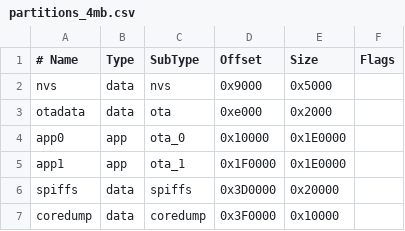
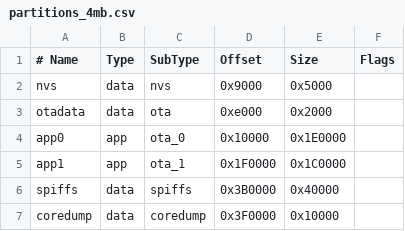
Before and after one commit to Kisamegr/EPF, a CSV file: partitions_4mb.csv, drawn as a sheet.

```diff
--- a/partitions_4mb.csv
+++ b/partitions_4mb.csv
@@ -4,4 +4,4 @@ otadata,  data, ota,     0xe000,   0x2000,
 app0,     app,  ota_0,   0x10000,  0x1E0000,
-app1,     app,  ota_1,   0x1F0000, 0x1E0000,
-spiffs,   data, spiffs,  0x3D0000, 0x20000,
+app1,     app,  ota_1,   0x1F0000, 0x1C0000,
+spiffs,   data, spiffs,  0x3B0000, 0x40000,
 coredump, data, coredump,0x3F0000, 0x10000,
```
Also changed, not shown: 39 other files.
